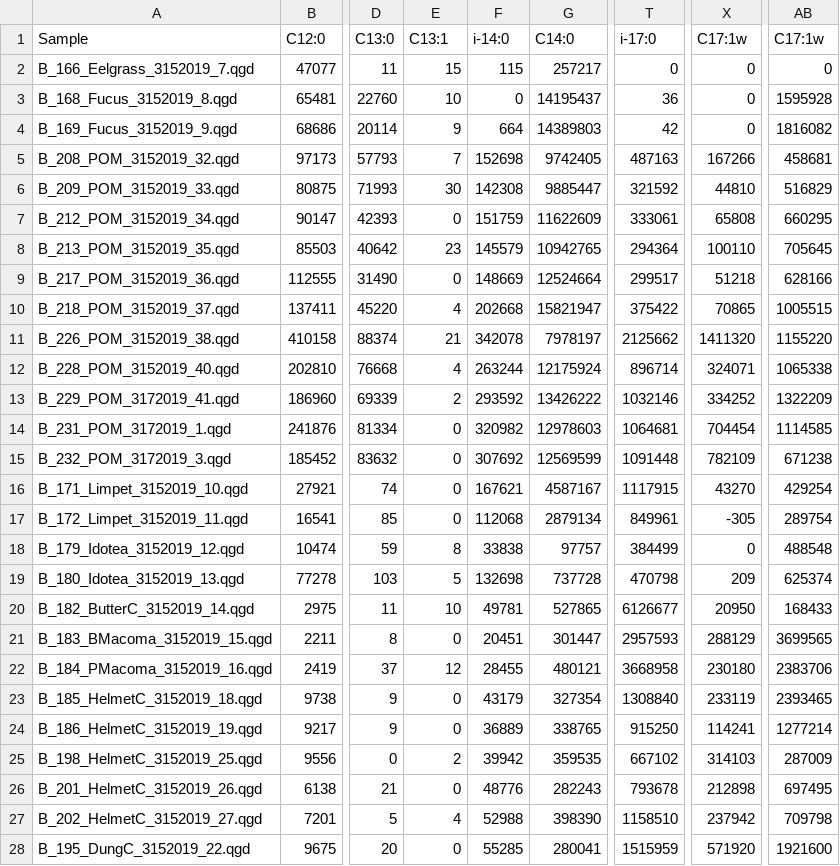
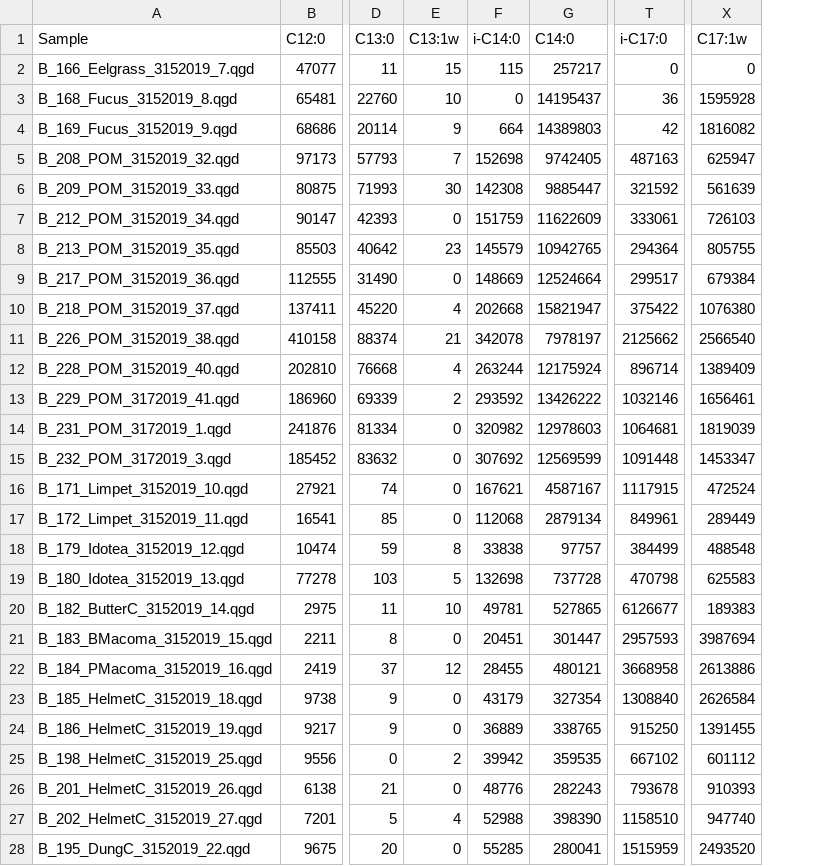
Before and after one commit to APECS-ak/APECS-master-repos, a CSV file: ALL_DATA/Fatty_acid_RAW_data/Batch_6_Area_RAW.csv, drawn as a sheet; only a part is shown, gaps mark what is left out; the diff covers the shown part only; the diff names each change by its address in the sheet, - before the commit and + after, or states it on an @@ line.

```diff
--- a/ALL_DATA/Fatty_acid_RAW_data/Batch_6_Area_RAW.csv
+++ b/ALL_DATA/Fatty_acid_RAW_data/Batch_6_Area_RAW.csv
-column AB (C17:1w), rows 2-28: 0 | 1595928 | 1816082 | 458681 | 516829 | 660295 | 705645 | 628166 | 1005515 | 1155220 | 1065338 | 1322209 | 1114585 | 671238 | 429254 | 289754 | 488548 | 625374 | 168433 | 3699565 | 2383706 | 2393465 | 1277214 | 287009 | 697495 | 709798 | 1921600
-E1: C13:1
+E1: C13:1w
-F1: i-14:0
+F1: i-C14:0
-T1: i-17:0
+T1: i-C17:0
-X3 (C17:1w): 0
+X3 (C17:1w): 1595928
-X4 (C17:1w): 0
+X4 (C17:1w): 1816082
-X5 (C17:1w): 167266
+X5 (C17:1w): 625947
-X6 (C17:1w): 44810
+X6 (C17:1w): 561639
-X7 (C17:1w): 65808
+X7 (C17:1w): 726103
-X8 (C17:1w): 100110
+X8 (C17:1w): 805755
-X9 (C17:1w): 51218
+X9 (C17:1w): 679384
-X10 (C17:1w): 70865
+X10 (C17:1w): 1076380
-X11 (C17:1w): 1411320
+X11 (C17:1w): 2566540
-X12 (C17:1w): 324071
+X12 (C17:1w): 1389409
-X13 (C17:1w): 334252
+X13 (C17:1w): 1656461
-X14 (C17:1w): 704454
+X14 (C17:1w): 1819039
-X15 (C17:1w): 782109
+X15 (C17:1w): 1453347
-X16 (C17:1w): 43270
+X16 (C17:1w): 472524
-X17 (C17:1w): -305
+X17 (C17:1w): 289449
-X18 (C17:1w): 0
+X18 (C17:1w): 488548
-X19 (C17:1w): 209
+X19 (C17:1w): 625583
-X20 (C17:1w): 20950
+X20 (C17:1w): 189383
-X21 (C17:1w): 288129
+X21 (C17:1w): 3987694
-X22 (C17:1w): 230180
+X22 (C17:1w): 2613886
-X23 (C17:1w): 233119
+X23 (C17:1w): 2626584
-X24 (C17:1w): 114241
+X24 (C17:1w): 1391455
-X25 (C17:1w): 314103
+X25 (C17:1w): 601112
-X26 (C17:1w): 212898
+X26 (C17:1w): 910393
-X27 (C17:1w): 237942
+X27 (C17:1w): 947740
-X28 (C17:1w): 571920
+X28 (C17:1w): 2493520
```
Also changed, not shown: 16 edited cells elsewhere in this file, ALL_DATA/Fatty_acid_RAW_data/Batch_3_Conc_RAW.csv, ALL_DATA/Fatty_acid_RAW_data/Batch_4_Conc_RAW.csv, 14 other files.
